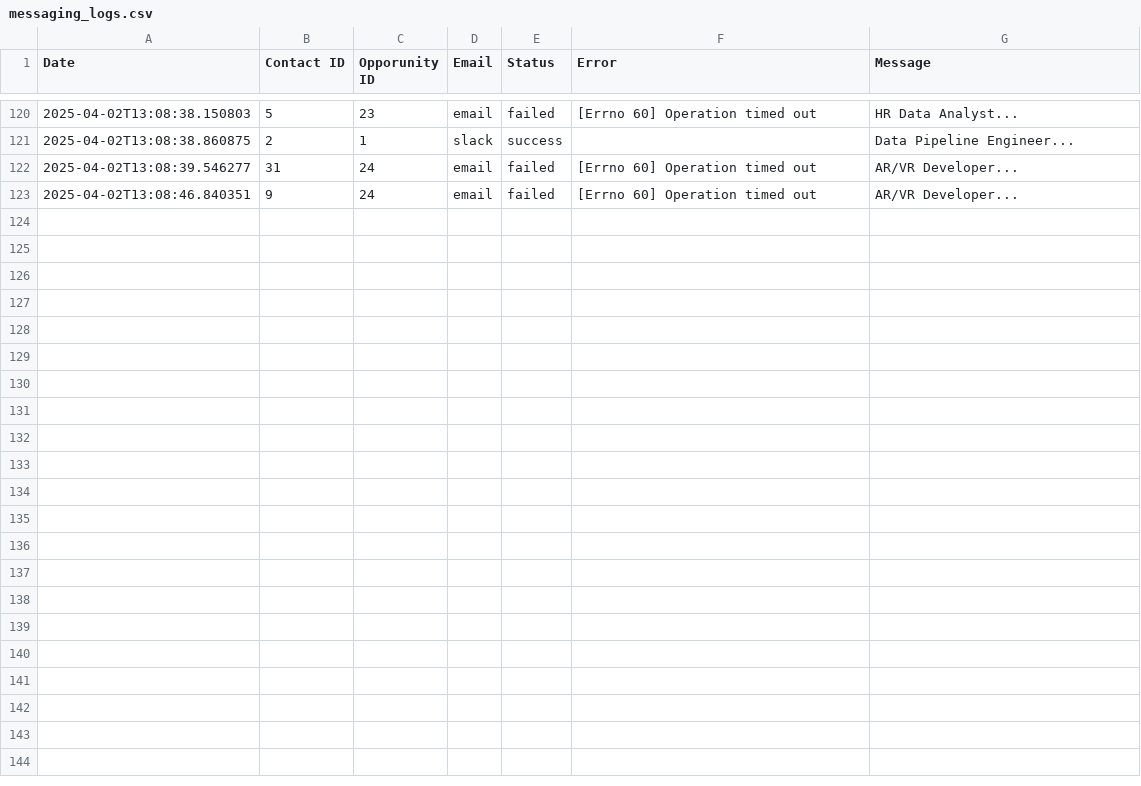
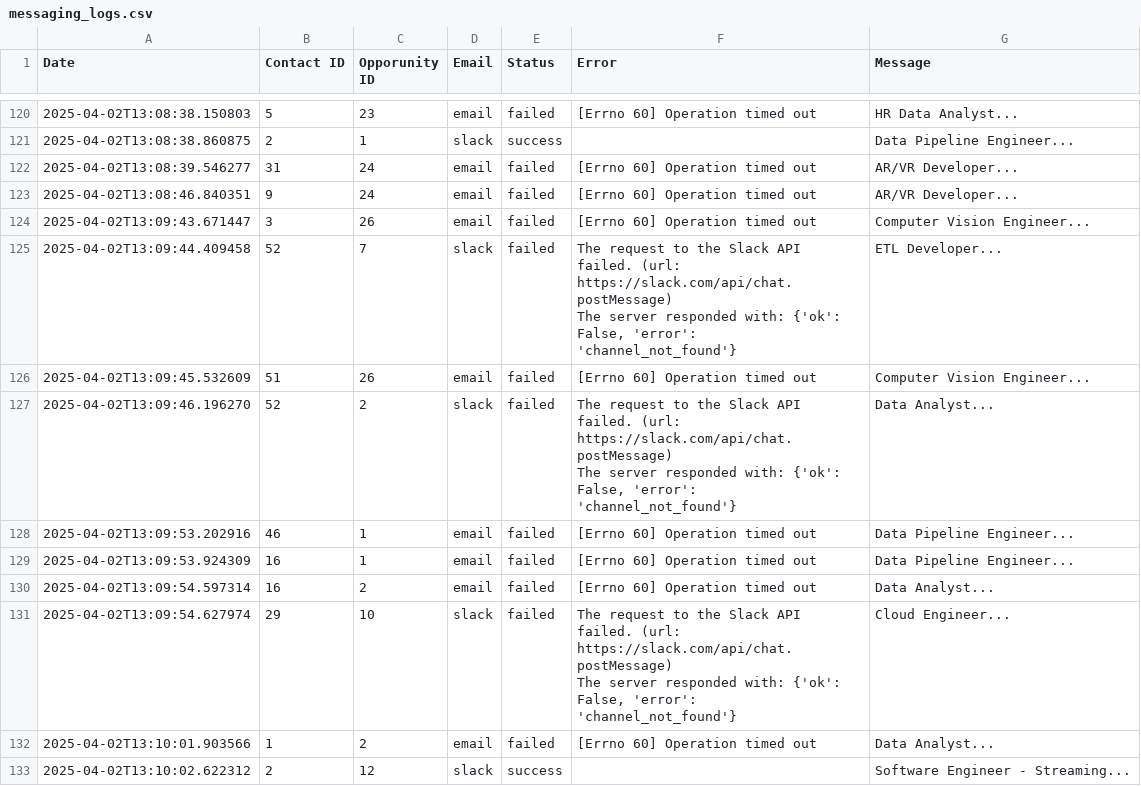
Before and after one commit to bensonarafat/hailcube-matching-demo, a CSV file: logs/messaging_logs.csv, drawn as a sheet; only a part is shown, gaps mark what is left out; ↵ is a line break in a cell; the diff names each change by its address in the sheet, - before the commit and + after, or states it on an @@ line.

Commit message:
Update contact status in CSV and log additional messaging errors

```diff
--- a/logs/messaging_logs.csv
+++ b/logs/messaging_logs.csv
+row 124: 2025-04-02T13:09:43.671447 | 3 | 26 | email | failed | [Errno 60] Operation timed out | Computer Vision Engineer...
+row 125: 2025-04-02T13:09:44.409458 | 52 | 7 | slack | failed | The request to the Slack API failed. (url: https://slack.com/api/chat.postMessage) ↵ The server responded with: {'ok': False, 'error': 'channel_not_found'} | ETL Developer...
+row 126: 2025-04-02T13:09:45.532609 | 51 | 26 | email | failed | [Errno 60] Operation timed out | Computer Vision Engineer...
+row 127: 2025-04-02T13:09:46.196270 | 52 | 2 | slack | failed | The request to the Slack API failed. (url: https://slack.com/api/chat.postMessage) ↵ The server responded with: {'ok': False, 'error': 'channel_not_found'} | Data Analyst...
+row 128: 2025-04-02T13:09:53.202916 | 46 | 1 | email | failed | [Errno 60] Operation timed out | Data Pipeline Engineer...
+row 129: 2025-04-02T13:09:53.924309 | 16 | 1 | email | failed | [Errno 60] Operation timed out | Data Pipeline Engineer...
+row 130: 2025-04-02T13:09:54.597314 | 16 | 2 | email | failed | [Errno 60] Operation timed out | Data Analyst...
+row 131: 2025-04-02T13:09:54.627974 | 29 | 10 | slack | failed | The request to the Slack API failed. (url: https://slack.com/api/chat.postMessage) ↵ The server responded with: {'ok': False, 'error': 'channel_not_found'} | Cloud Engineer...
+row 132: 2025-04-02T13:10:01.903566 | 1 | 2 | email | failed | [Errno 60] Operation timed out | Data Analyst...
+row 133: 2025-04-02T13:10:02.622312 | 2 | 12 | slack | success |  | Software Engineer - Streaming...
```
Also changed, not shown: data/contacts.csv.
